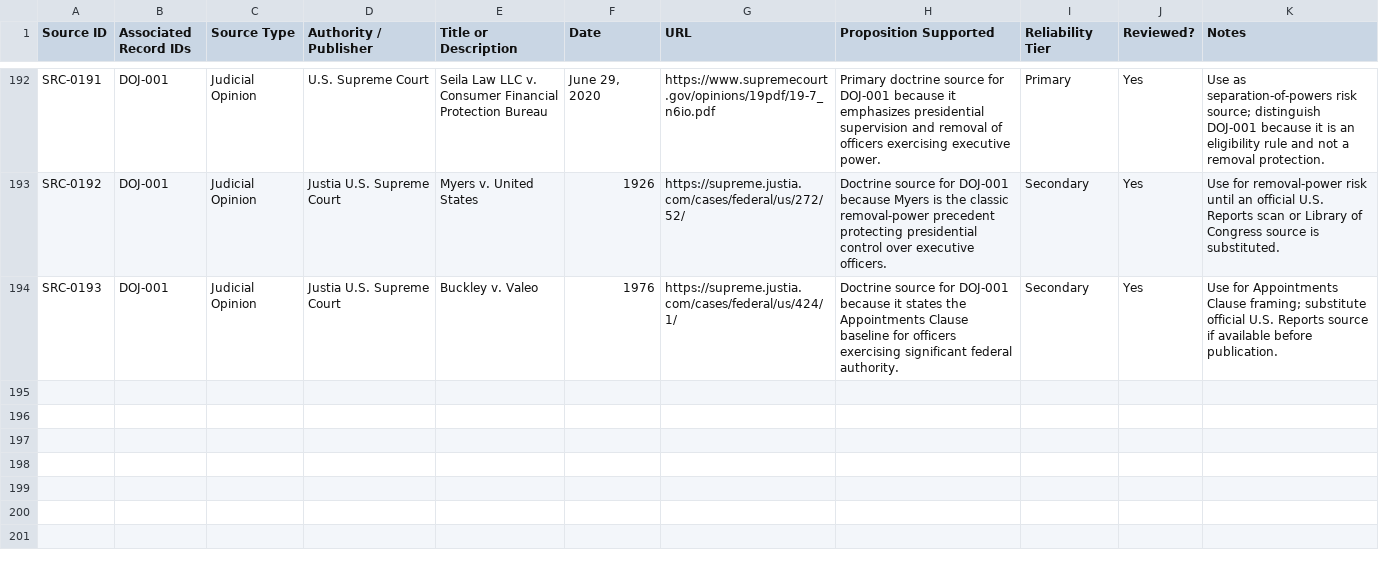
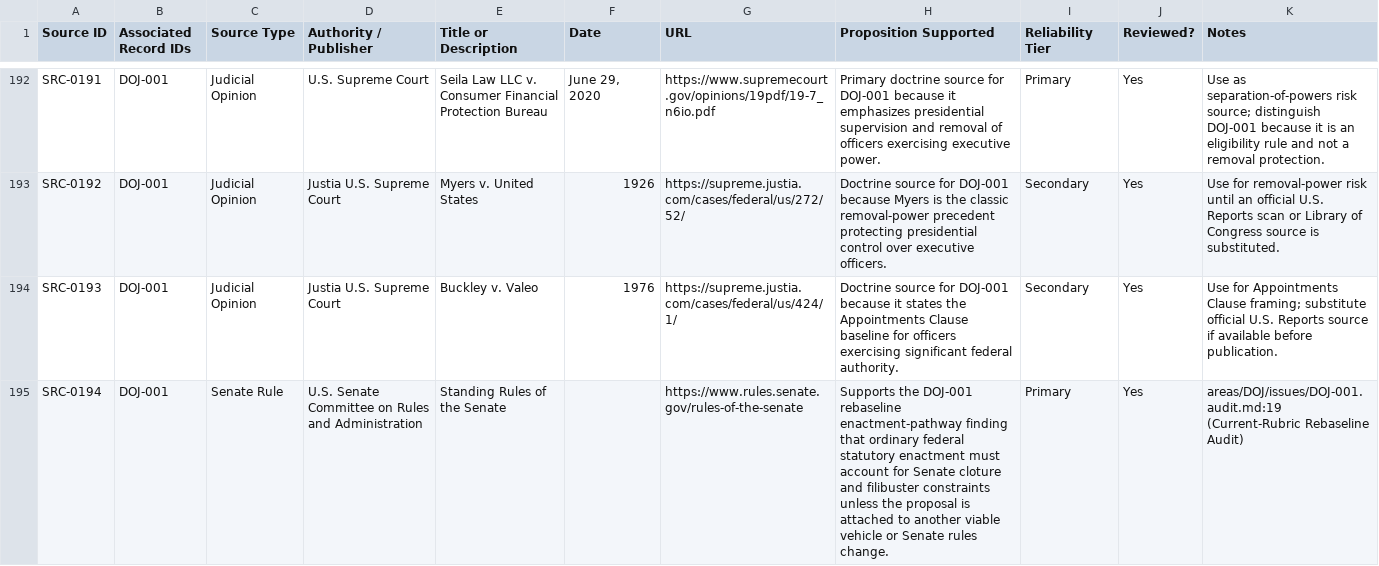
Before and after one commit to Thorncrag/ARRP, a CSV file: inventory/sources.csv, drawn as a sheet; only a part is shown, gaps mark what is left out.

Commit message:
Rebaseline DOJ-001 under current audit rubric

```diff
--- a/inventory/sources.csv
+++ b/inventory/sources.csv
@@ -194 +194,2 @@ SRC-0192,DOJ-001,Judicial Opinion,Justia U.S. Supreme Court,Myers v. United Stat
 SRC-0193,DOJ-001,Judicial Opinion,Justia U.S. Supreme Court,Buckley v. Valeo,"1976",https://supreme.justia.com/cases/federal/us/424/1/,"Doctrine source for DOJ-001 because it states the Appointments Clause baseline for officers exercising significant federal authority.",Secondary,Yes,"Use for Appointments Clause framing; substitute official U.S. Reports source if available before publication."
+SRC-0194,DOJ-001,Senate Rule,U.S. Senate Committee on Rules and Administration,Standing Rules of the Senate,,https://www.rules.senate.gov/rules-of-the-senate,"Supports the DOJ-001 rebaseline enactment-pathway finding that ordinary federal statutory enactment must account for Senate cloture and filibuster constraints unless the proposal is attached to another viable vehicle or Senate rules change.",Primary,Yes,"areas/DOJ/issues/DOJ-001.audit.md:19 (Current-Rubric Rebaseline Audit)"
```
Also changed, not shown: inventory/audits.csv, 3 other files.
